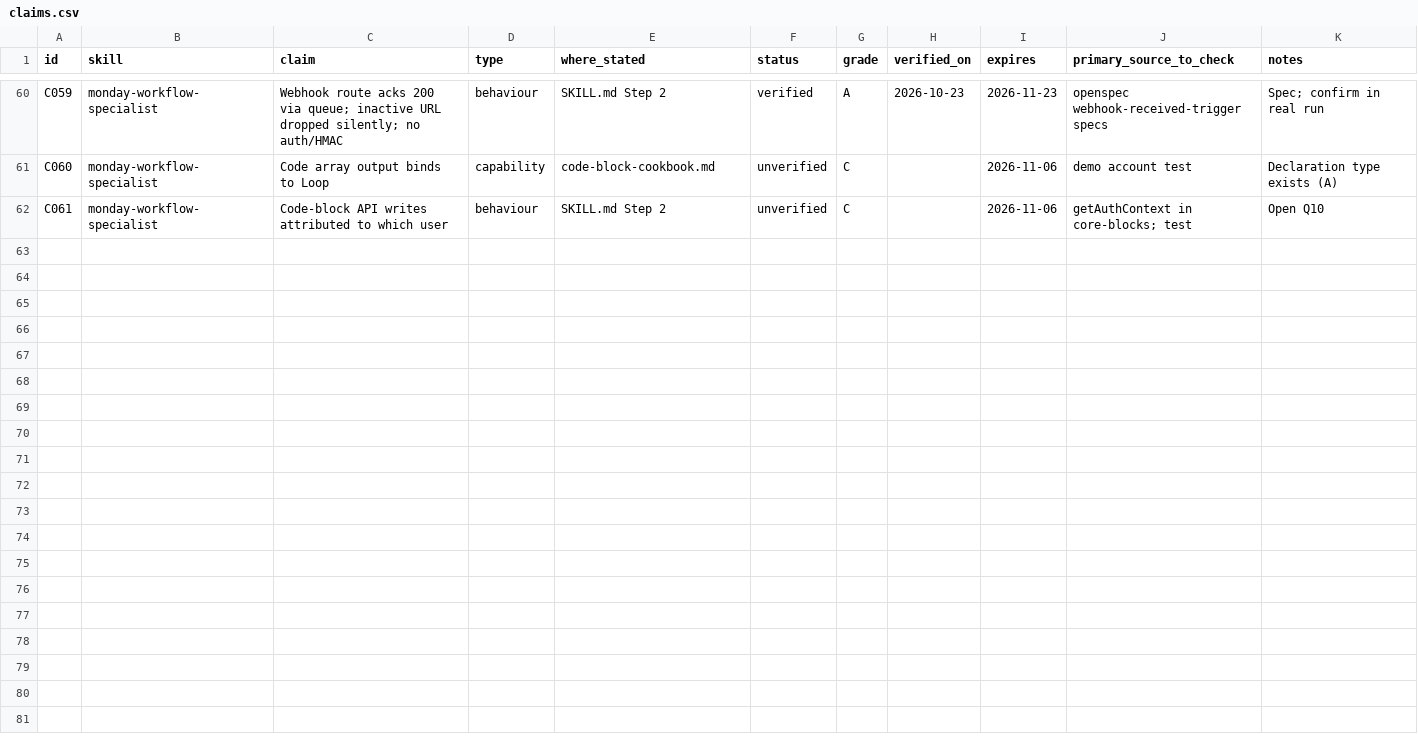
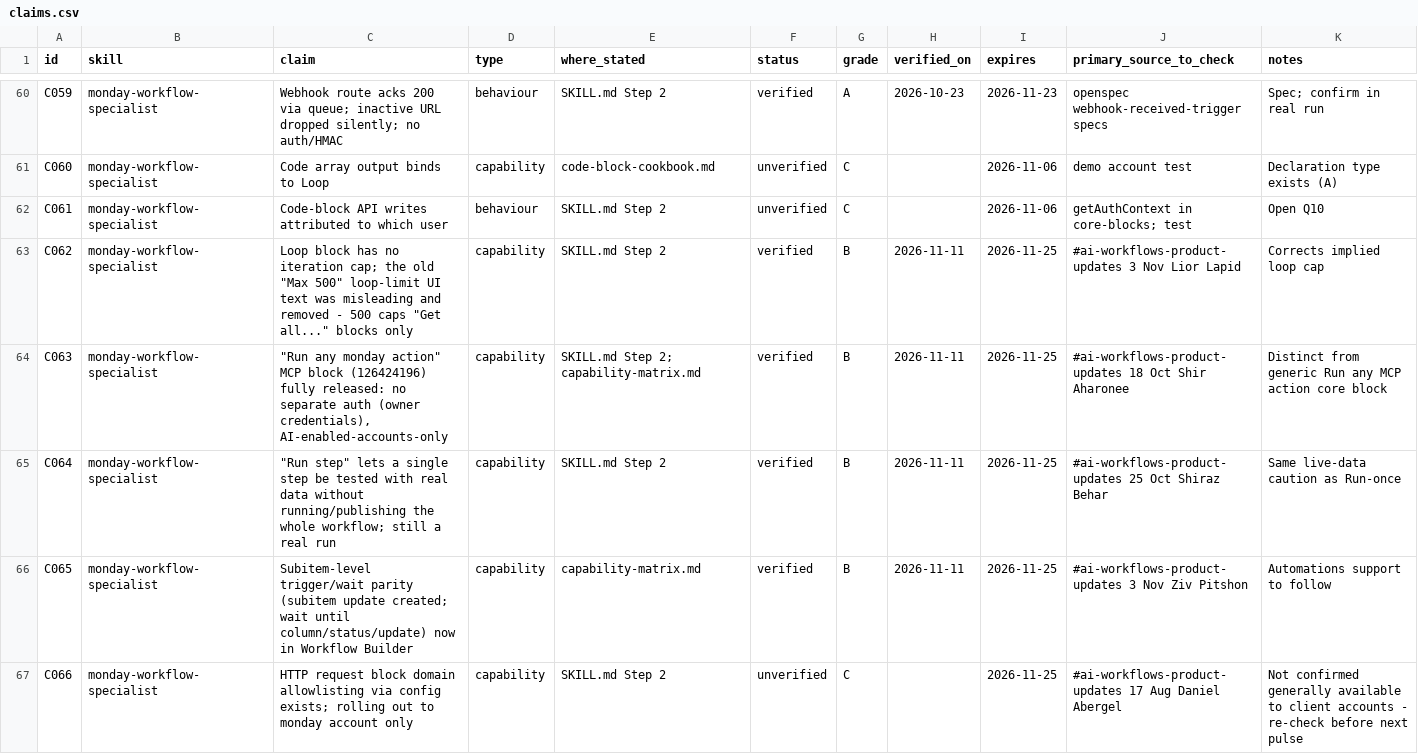
Before and after one commit to sebseegy/plugin, a CSV file: bastis-service-toolkit/skills/weekly-pulse/references/audit/claims.csv, drawn as a sheet; only a part is shown, gaps mark what is left out.

Commit message:
monday-workflow-specialist: Step 1b code-intake gate, Code block fact corrections, Nov pulse sweep (v1.5.4)
- Add Step 1b code-intake gate (12-question checklist) before any Code block
- Correct input auto-naming claim (code_output_<field> -> <field label>_<step>,
  fallback input_1 for non-Latin labels), in SKILL.md and cookbook
- Add real platform caps: 30 inputs/30 outputs, 20,000-line editor cap,
  no secrets storage, no state between runs; add psutil/ipython to package list
- Correct implied Loop iteration cap (500 applies to Get-all blocks, not Loop)
- Add Run any monday action (126424196) full-release detail, Run step,
  subitem trigger/wait parity, HTTP domain allowlisting (unverified)
- Add known-working create_item example (API-Version header) to cookbook
- Fix weekly-pulse pipeline gap: monday-workflow-specialist was missing from
  its own changelog auto-update list
- Register claims C062-C066; add evidence-ledger rows 22-32
- Cross-reference monday-workflow-specialist and monday-workflow-architect
  changelogs so each points readers to the other

```diff
--- a/bastis-service-toolkit/skills/weekly-pulse/references/audit/claims.csv
+++ b/bastis-service-toolkit/skills/weekly-pulse/references/audit/claims.csv
@@ -62 +62,6 @@ C060,monday-workflow-specialist,Code array output binds to Loop,capability,code-
 C061,monday-workflow-specialist,Code-block API writes attributed to which user,behaviour,SKILL.md Step 2,unverified,C,,2026-11-06,getAuthContext in core-blocks; test,Open Q10
+C062,monday-workflow-specialist,"Loop block has no iteration cap; the old ""Max 500"" loop-limit UI text was misleading and removed - 500 caps ""Get all..."" blocks only",capability,SKILL.md Step 2,verified,B,2026-11-11,2026-11-25,#ai-workflows-product-updates 3 Nov Lior Lapid,Corrects implied loop cap
+C063,monday-workflow-specialist,"""Run any monday action"" MCP block (126424196) fully released: no separate auth (owner credentials), AI-enabled-accounts-only",capability,SKILL.md Step 2; capability-matrix.md,verified,B,2026-11-11,2026-11-25,#ai-workflows-product-updates 18 Oct Shir Aharonee,Distinct from generic Run any MCP action core block
+C064,monday-workflow-specialist,"""Run step"" lets a single step be tested with real data without running/publishing the whole workflow; still a real run",capability,SKILL.md Step 2,verified,B,2026-11-11,2026-11-25,#ai-workflows-product-updates 25 Oct Shiraz Behar,Same live-data caution as Run-once
+C065,monday-workflow-specialist,Subitem-level trigger/wait parity (subitem update created; wait until column/status/update) now in Workflow Builder,capability,capability-matrix.md,verified,B,2026-11-11,2026-11-25,#ai-workflows-product-updates 3 Nov Ziv Pitshon,Automations support to follow
+C066,monday-workflow-specialist,HTTP request block domain allowlisting via config exists; rolling out to monday account only,capability,SKILL.md Step 2,unverified,C,,2026-11-25,#ai-workflows-product-updates 17 Aug Daniel Abergel,Not confirmed generally available to client accounts - re-check before next pulse
```
Also changed, not shown: 8 other files.
